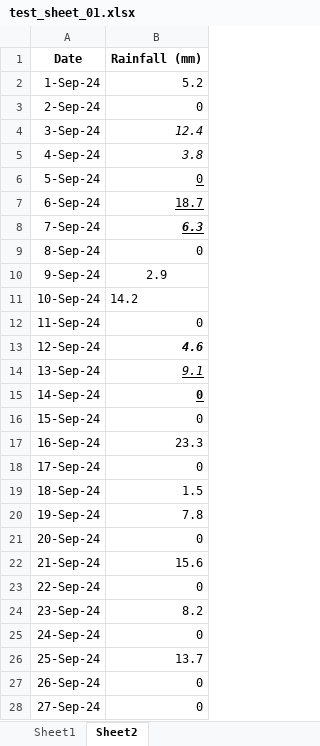
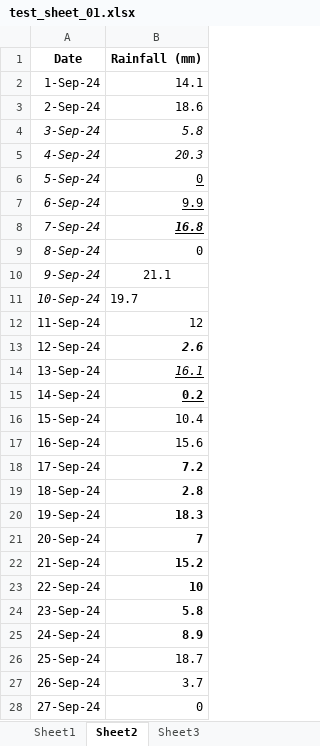
Before and after one commit to christhornton555/clough, an Excel workbook: test_data/test_sheet_01.xlsx, sheet Sheet2, drawn as a sheet; only a part is shown; values as stored, in another font and other column widths than the file's, no borders; the diff covers the shown part only; the diff names each change by its address in the sheet, - before the commit and + after, or states it on an @@ line.

Commit message:
Now three sheets, including one with three columns, not two

```diff
--- a/test_data/test_sheet_01.xlsx (sheet Sheet2)
+++ b/test_data/test_sheet_01.xlsx (sheet Sheet2)
+sheet tab: Sheet3
-B2 (Rainfall (mm)): 5.2
+B2 (Rainfall (mm)): 14.1
-B3 (Rainfall (mm)): 0
+B3 (Rainfall (mm)): 18.6
-A4:A11 italic: off
+A4:A11 italic: on
-B4 (Rainfall (mm)): 12.4
+B4 (Rainfall (mm)): 5.8
-B5 (Rainfall (mm)): 3.8
+B5 (Rainfall (mm)): 20.3
-B7 (Rainfall (mm)): 18.7
+B7 (Rainfall (mm)): 9.9
-B8 (Rainfall (mm)): 6.3
+B8 (Rainfall (mm)): 16.8
-B10 (Rainfall (mm)): 2.9
+B10 (Rainfall (mm)): 21.1
-B11 (Rainfall (mm)): 14.2
+B11 (Rainfall (mm)): 19.7
-B12 (Rainfall (mm)): 0
+B12 (Rainfall (mm)): 12
-B13 (Rainfall (mm)): 4.6
+B13 (Rainfall (mm)): 2.6
-B14 (Rainfall (mm)): 9.1
+B14 (Rainfall (mm)): 16.1
-B15 (Rainfall (mm)): 0
+B15 (Rainfall (mm)): 0.2
-B16 (Rainfall (mm)): 0
+B16 (Rainfall (mm)): 10.4
-B17 (Rainfall (mm)): 23.3
+B17 (Rainfall (mm)): 15.6
-B18 (Rainfall (mm)): 0
+B18 (Rainfall (mm)): 7.2
-B18:B25 bold: off
+B18:B25 bold: on
-B19 (Rainfall (mm)): 1.5
+B19 (Rainfall (mm)): 2.8
-B20 (Rainfall (mm)): 7.8
+B20 (Rainfall (mm)): 18.3
-B21 (Rainfall (mm)): 0
+B21 (Rainfall (mm)): 7
-B22 (Rainfall (mm)): 15.6
+B22 (Rainfall (mm)): 15.2
-B23 (Rainfall (mm)): 0
+B23 (Rainfall (mm)): 10
-B24 (Rainfall (mm)): 8.2
+B24 (Rainfall (mm)): 5.8
-B25 (Rainfall (mm)): 0
+B25 (Rainfall (mm)): 8.9
-B26 (Rainfall (mm)): 13.7
+B26 (Rainfall (mm)): 18.7
-B27 (Rainfall (mm)): 0
+B27 (Rainfall (mm)): 3.7
```
Also changed, not shown: 3 edited cells elsewhere in this sheet.
